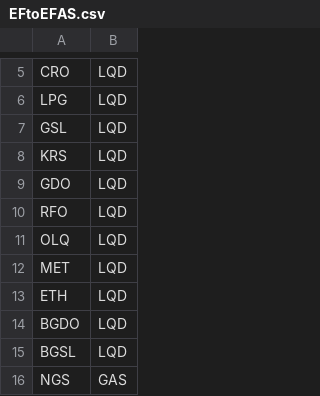
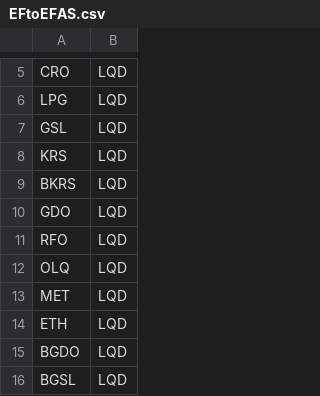
Before and after one commit to e3modelling/mrprom, a CSV file: inst/extdata/blabla_export/EFtoEFAS.csv, drawn as a sheet; only a part is shown, gaps mark what is left out; the shorter side is filled out with more unchanged rows.

```diff
--- a/inst/extdata/blabla_export/EFtoEFAS.csv
+++ b/inst/extdata/blabla_export/EFtoEFAS.csv
@@ -8,2 +8,3 @@ GSL,LQD
 KRS,LQD
+BKRS,LQD
 GDO,LQD
```
Also changed, not shown: inst/extdata/blabla_export/TTECH.csv, inst/extdata/sectoral/iDataTransTech-mapping.csv, 6 other files.
